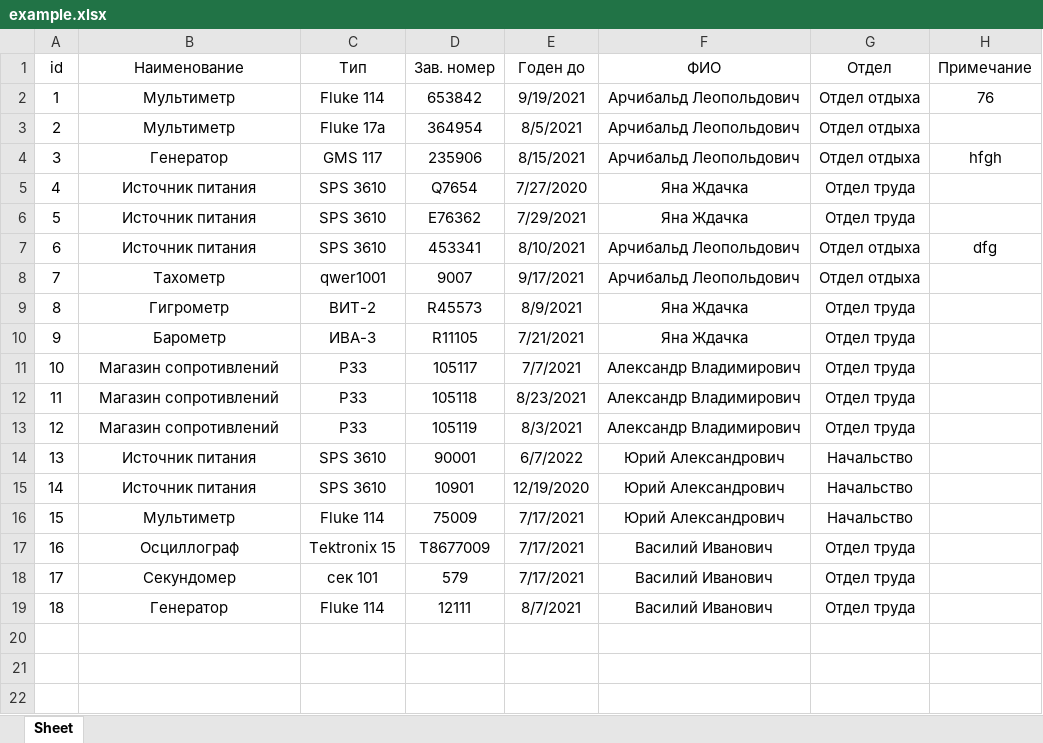
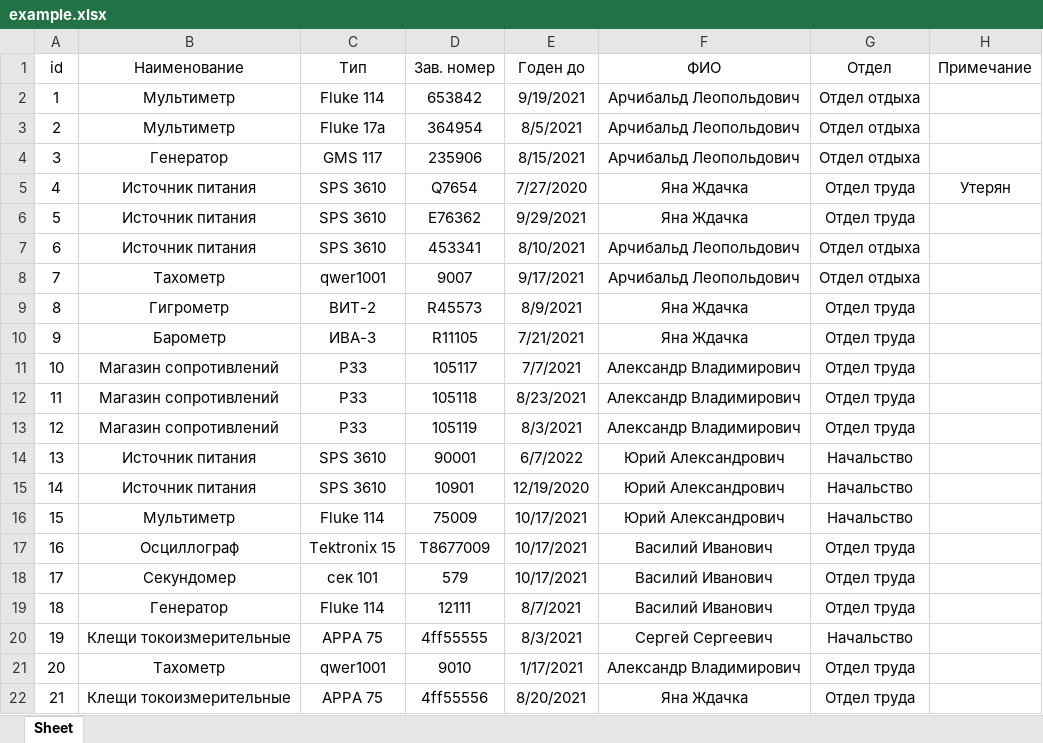
Before and after one commit to Oleg-Simonov/Report_SI, an Excel workbook: example.xlsx, sheet Sheet, drawn as a sheet; values as stored, in another font and other column widths than the file's, no borders; the diff names each change by its address in the sheet, - before the commit and + after, or states it on an @@ line.

```diff
--- a/example.xlsx (sheet Sheet)
+++ b/example.xlsx (sheet Sheet)
-H2 (Примечание): 76
+H2 (Примечание): (empty)
-H4 (Примечание): hfgh
+H4 (Примечание): (empty)
-H5 (Примечание): (empty)
+H5 (Примечание): Утерян
-E6 (Годен до): 7/29/2021
+E6 (Годен до): 9/29/2021
-H7 (Примечание): dfg
+H7 (Примечание): (empty)
-E16:E18 (Годен до): 7/17/2021
+E16:E18 (Годен до): 10/17/2021
+row 20: 19 | Клещи токоизмерительные | APPA 75 | 4ff55555 | 8/3/2021 | Сергей Сергеевич | Начальство
+row 21: 20 | Тахометр | qwer1001 | 9010 | 1/17/2021 | Александр Владимирович | Отдел труда
+row 22: 21 | Клещи токоизмерительные | APPA 75 | 4ff55556 | 8/20/2021 | Яна Ждачка | Отдел труда
```
Also changed, not shown: 6 other files.
